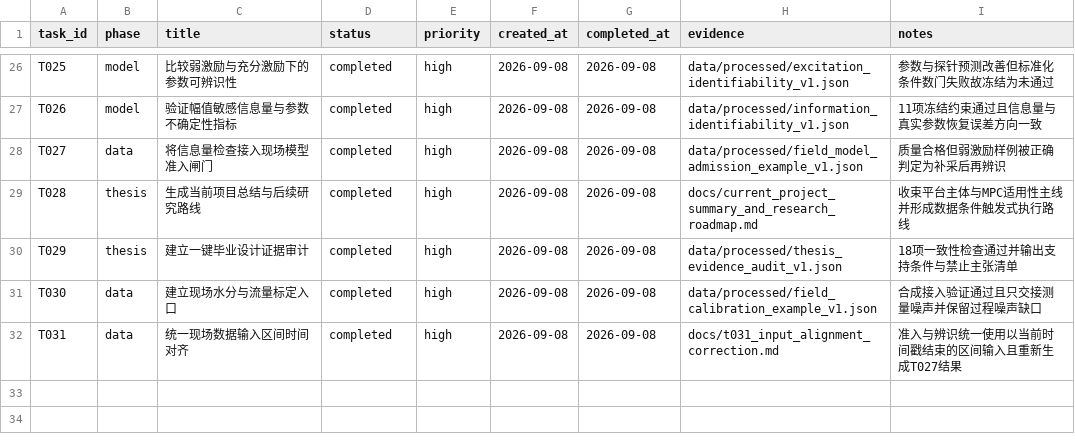
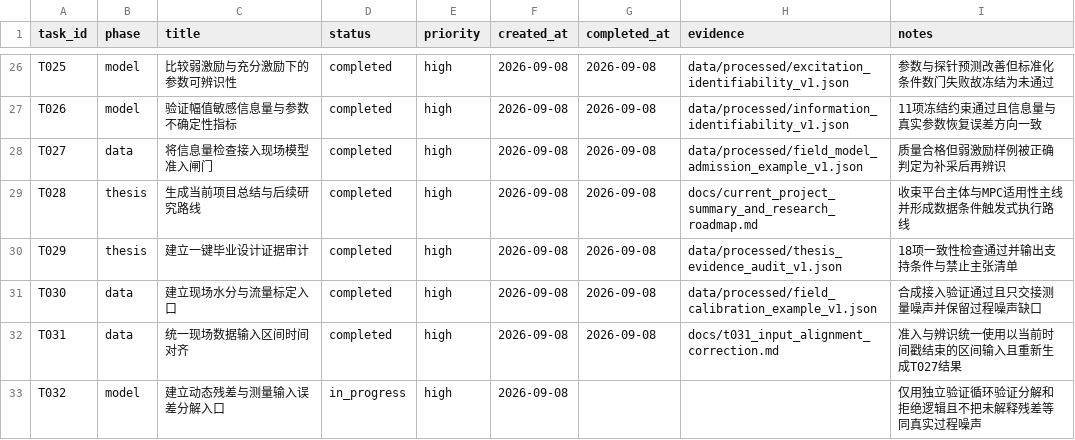
Before and after one commit to gzxxxxxx178-ship-it/greenhouse_rootzone_mpc, a CSV file: data/csv/task_list.csv, drawn as a sheet; only a part is shown, gaps mark what is left out; the diff names each change by its address in the sheet, - before the commit and + after, or states it on an @@ line.

```diff
--- a/data/csv/task_list.csv
+++ b/data/csv/task_list.csv
+row 33: T032 | model | 建立动态残差与测量输入误差分解入口 | in_progress | high | 2026-09-08 |  |  | 仅用独立验证循环验证分解和拒绝逻辑且不把未解释残差等同真实过程噪声
```
Also changed, not shown: 5 other files.
